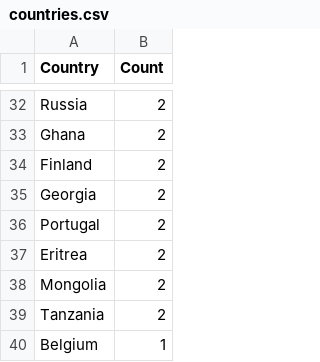
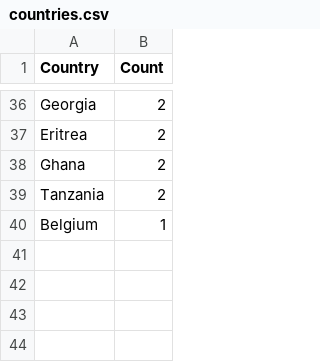
Before and after one commit to Prabhath-de/cowrie-analysis, a CSV file: csv/countries.csv, drawn as a sheet; only a part is shown, gaps mark what is left out; removed rows and columns are numbered as before the commit, all else as after; the diff covers the shown part only; the diff names each change by its address in the sheet, - before the commit and + after, or states it on an @@ line.

```diff
--- a/csv/countries.csv
+++ b/csv/countries.csv
-A36 (Country): Russia
+A36 (Country): Georgia
-row 34: Finland | 2
-row 35: Georgia | 2
-row 36: Portugal | 2
-row 38: Mongolia | 2
```
Also changed, not shown: 10 added rows, 6 removed rows, 2 moved rows and 10 edited cells elsewhere in this file, csv/passwords.csv, csv/top_ips.csv, 9 other files.
